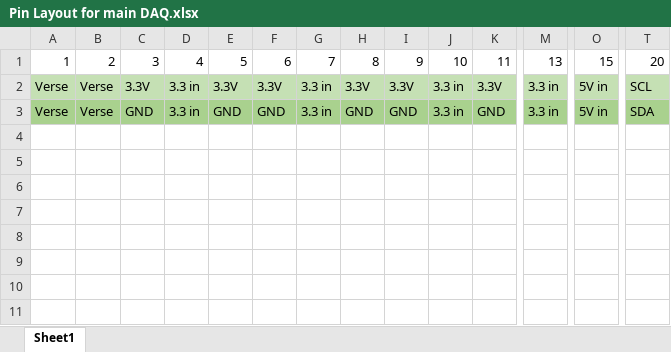
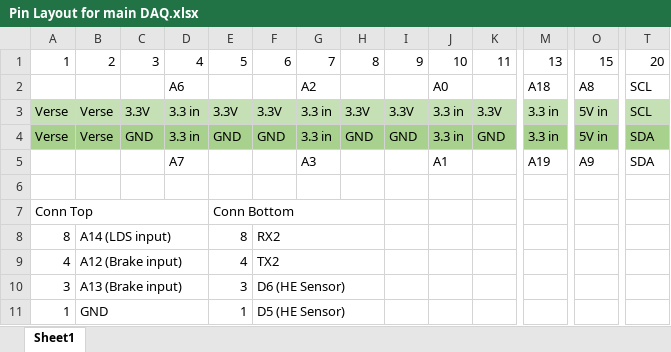
Before and after one commit to Georgia-Tech-Off-Road/DAQ, an Excel workbook: In Development/PCB Designs/Pin Layout for main DAQ.xlsx, sheet Sheet1, drawn as a sheet; only a part is shown, gaps mark what is left out; values as stored, in another font and other column widths than the file's, no borders; rows hold the shown columns only; the diff names each change by its address in the sheet, - before the commit and + after, or states it on an @@ line.

```diff
--- a/In Development/PCB Designs/Pin Layout for main DAQ.xlsx (sheet Sheet1)
+++ b/In Development/PCB Designs/Pin Layout for main DAQ.xlsx (sheet Sheet1)
+row 2:  |  |  | A6 |  |  | A2 |  |  | A0 |  | A18 | A8 | SCL
+row 5:  |  |  | A7 |  |  | A3 |  |  | A1 |  | A19 | A9 | SDA
+row 6: (empty)
+row 7: Conn Top |  |  |  | Conn Bottom
+row 8: 8 | A14 (LDS input) |  |  | 8 | RX2
+row 9: 4 | A12 (Brake input) |  |  | 4 | TX2
+row 10: 3 | A13 (Brake input) |  |  | 3 | D6 (HE Sensor)
+row 11: 1 | GND |  |  | 1 | D5 (HE Sensor)
```
Also changed, not shown: 36 other files.
